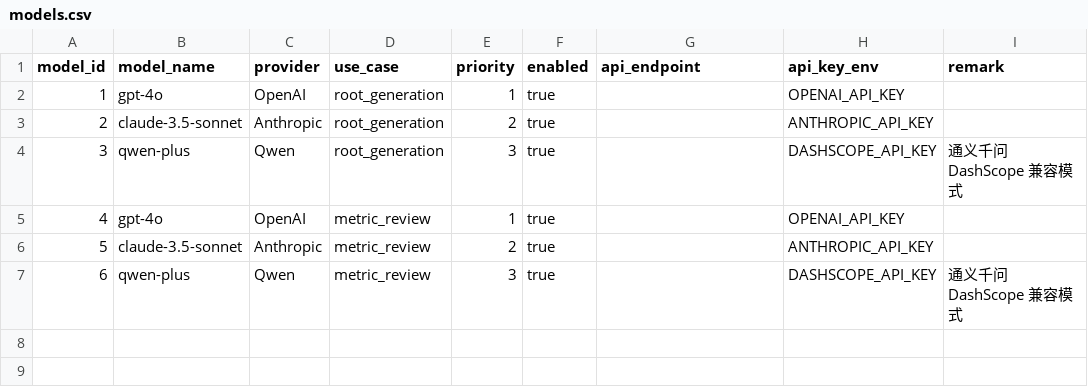
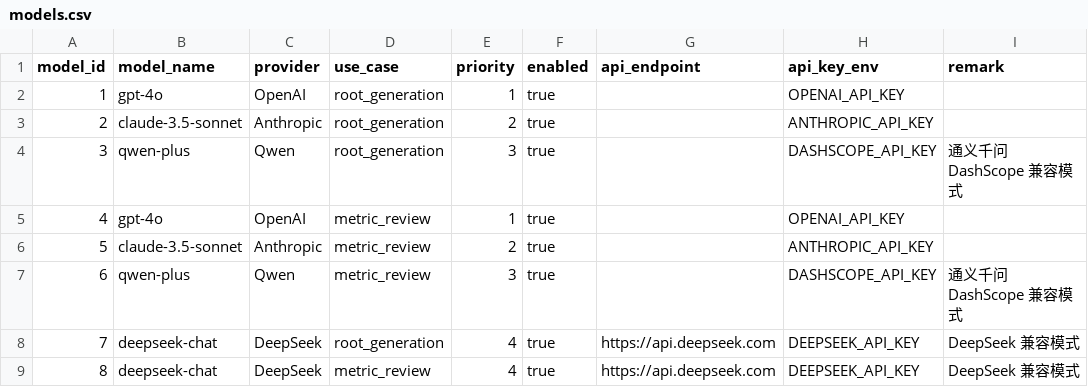
Before and after one commit to zhwyyds/zhwyyds, a CSV file: config/models.csv, drawn as a sheet; the diff names each change by its address in the sheet, - before the commit and + after, or states it on an @@ line.

Commit message:
feat: DeepSeek 接入 + 遗留项收口（owner/域级看板/数据供给计划）
- DeepSeek：models.csv 增 deepseek-chat（root_generation/metric_review，OpenAI 兼容 endpoint）+ .env/secrets 模板 + .env 占位
- domains.csv owner 补「待认领」占位（域主认领制）
- 前端域级治理红绿灯：dashboard 页新增卡片（词根/指标/评分均值/等级分布/血缘/口径待核查/发布），拉 /api/dashboard/domains
- docs/数据供给计划.md：14 域数据灌入三阶段路线（试点→铺开→冲刺）+ 域主认领表

```diff
--- a/config/models.csv
+++ b/config/models.csv
+row 8: 7 | deepseek-chat | DeepSeek | root_generation | 4 | true | https://api.deepseek.com | DEEPSEEK_API_KEY | DeepSeek 兼容模式
+row 9: 8 | deepseek-chat | DeepSeek | metric_review | 4 | true | https://api.deepseek.com | DEEPSEEK_API_KEY | DeepSeek 兼容模式
```
Also changed, not shown: config/domains.csv, 5 other files.
